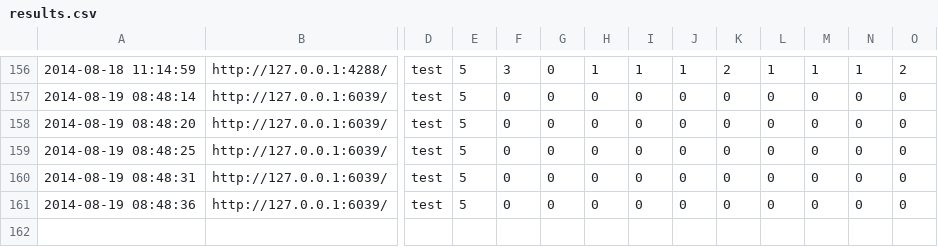
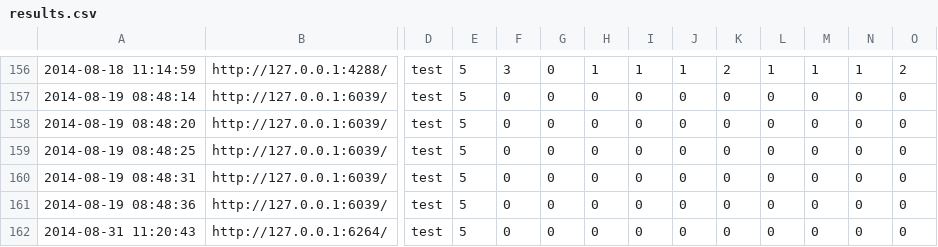
Before and after one commit to witusj/Quizii, a CSV file: Rekentoets/results.csv, drawn as a sheet; only a part is shown, gaps mark what is left out; rows hold the shown columns only; the diff names each change by its address in the sheet, - before the commit and + after, or states it on an @@ line.

```diff
--- a/Rekentoets/results.csv
+++ b/Rekentoets/results.csv
+row 162: 2014-08-31 11:20:43 | http://127.0.0.1:6264/ | test | 5 | 0 | 0 | 0 | 0 | 0 | 0 | 0 | 0 | 0 | 0
```
Also changed, not shown: 10 other files.
